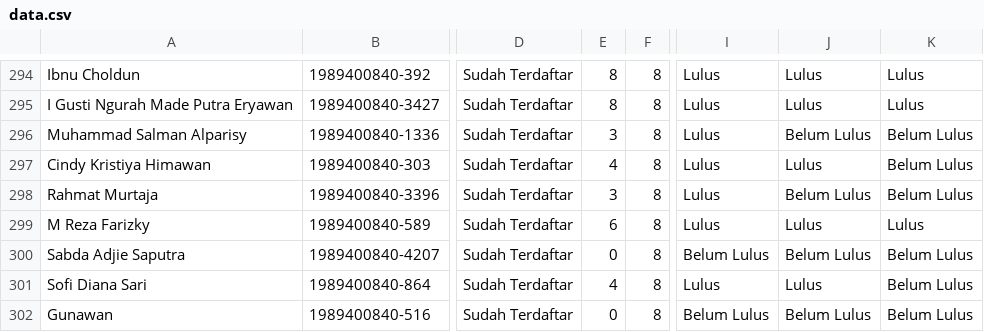
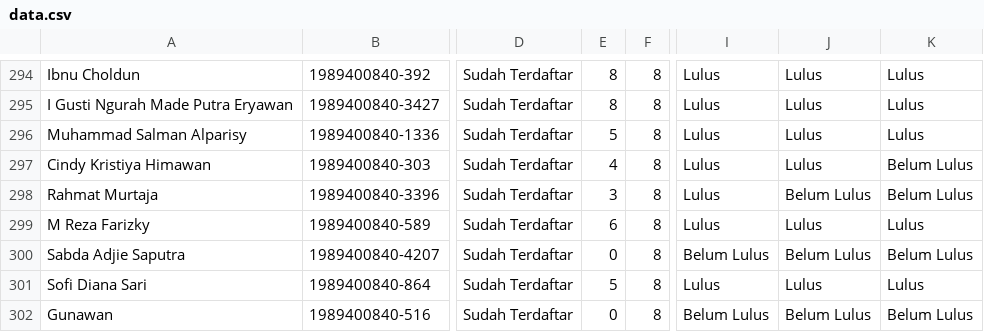
Before and after one commit to ronaldsimamora/GCC_Cybersecurity2024, a CSV file: data.csv, drawn as a sheet; only a part is shown, gaps mark what is left out; the diff covers the shown part only; the diff names each change by its address in the sheet, - before the commit and + after, or states it on an @@ line.

```diff
--- a/data.csv
+++ b/data.csv
-E296: 3
+E296: 5
-J296: Belum Lulus
+J296: Lulus
-K296: Belum Lulus
+K296: Lulus
-E301: 4
+E301: 5
-K301: Belum Lulus
+K301: Lulus
```
Also changed, not shown: 118 edited cells elsewhere in this file.
